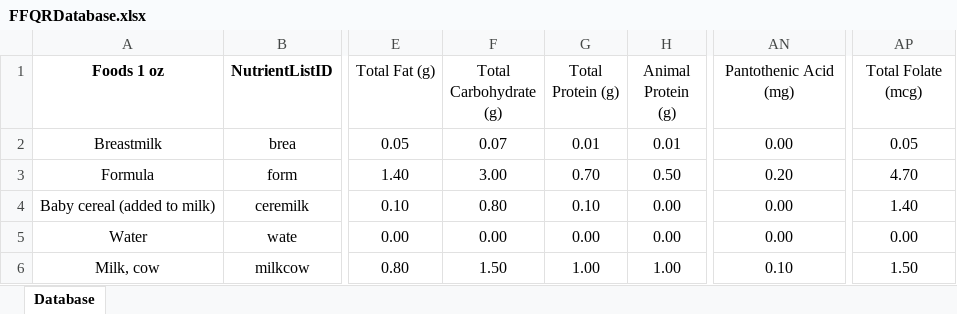
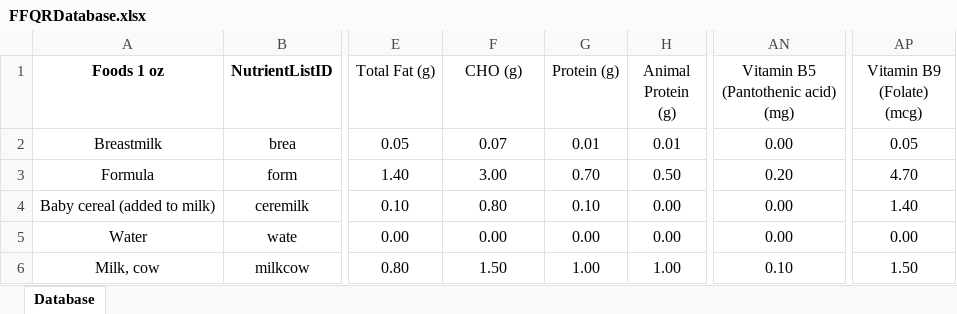
Before and after one commit to mauro125/ffq-food-item-service, an Excel workbook: src/main/resources/FFQRDatabase.xlsx, sheet Database, drawn as a sheet; only a part is shown, gaps mark what is left out; values as stored, in another font and other column widths than the file's, no borders; conditional formats not drawn; the diff names each change by its address in the sheet, - before the commit and + after, or states it on an @@ line.

Commit message:
Testing to see if CHO/folate/panthothenic are showing

```diff
--- a/src/main/resources/FFQRDatabase.xlsx (sheet Database)
+++ b/src/main/resources/FFQRDatabase.xlsx (sheet Database)
-F1: Total Carbohydrate (g)
+F1: CHO (g)
-G1: Total Protein (g)
+G1: Protein (g)
-AN1: Pantothenic Acid (mg)
+AN1: Vitamin B5 (Pantothenic acid) (mg)
-AP1: Total Folate (mcg)
+AP1: Vitamin B9 (Folate) (mcg)
```
Also changed, not shown: 4 other files.
